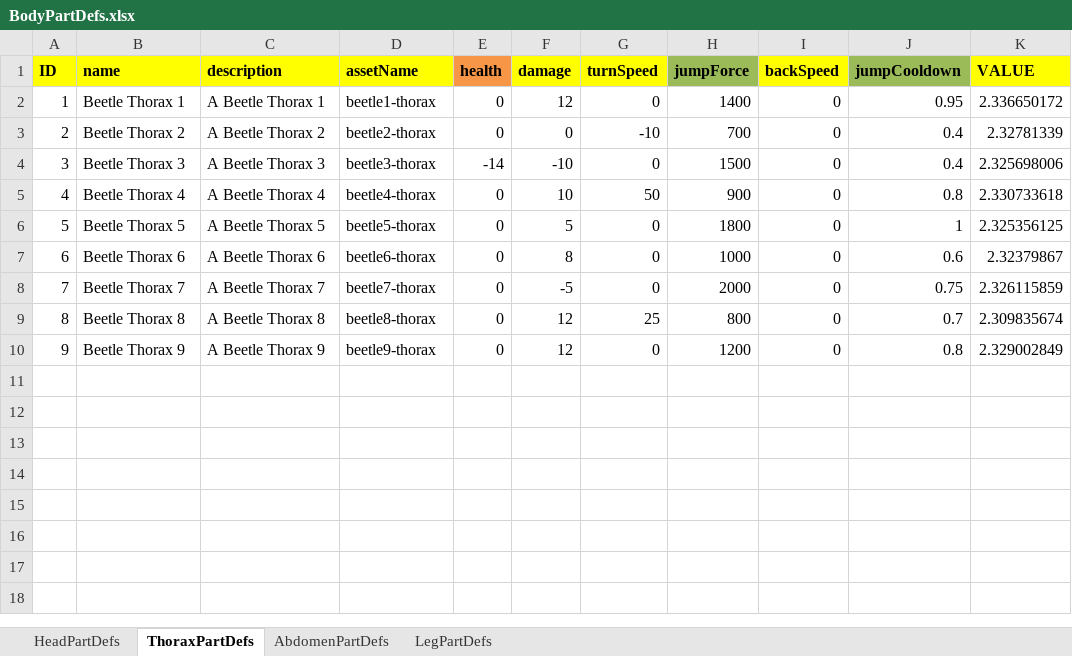
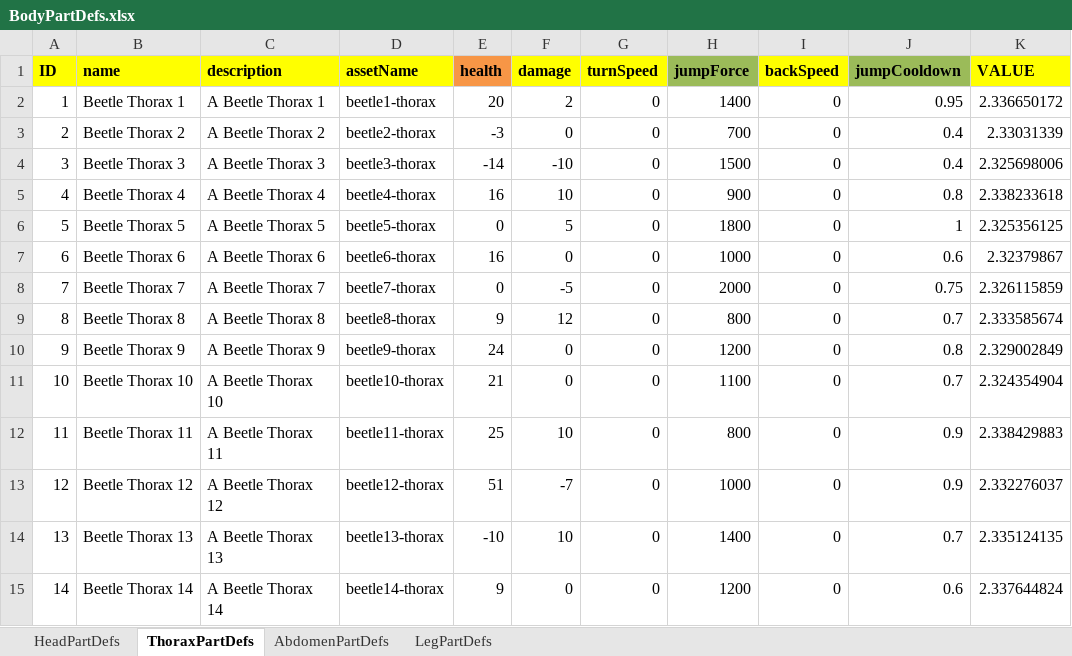
Before and after one commit to Recursiveanomaly/ld35, an Excel workbook: UnityProject/LD35/Assets/StaticDefinitions/BodyPartDefs.xlsx, sheet ThoraxPartDefs, drawn as a sheet; values as stored, in another font and other column widths than the file's, no borders; conditional formats and table styles not drawn; the diff names each change by its address in the sheet, - before the commit and + after, or states it on an @@ line.

Commit message:
new data values up to beetle 14

```diff
--- a/UnityProject/LD35/Assets/StaticDefinitions/BodyPartDefs.xlsx (sheet ThoraxPartDefs)
+++ b/UnityProject/LD35/Assets/StaticDefinitions/BodyPartDefs.xlsx (sheet ThoraxPartDefs)
-E2 (health): 0
+E2 (health): 20
-F2 (damage): 12
+F2 (damage): 2
-E3 (health): 0
+E3 (health): -3
-G3 (turnSpeed): -10
+G3 (turnSpeed): 0
-K3 (VALUE): 2.32781339
+K3 (VALUE): 2.33031339
-E5 (health): 0
+E5 (health): 16
-G5 (turnSpeed): 50
+G5 (turnSpeed): 0
-K5 (VALUE): 2.330733618
+K5 (VALUE): 2.338233618
-E7 (health): 0
+E7 (health): 16
-F7 (damage): 8
+F7 (damage): 0
-E9 (health): 0
+E9 (health): 9
-G9 (turnSpeed): 25
+G9 (turnSpeed): 0
-K9 (VALUE): 2.309835674
+K9 (VALUE): 2.333585674
-E10 (health): 0
+E10 (health): 24
-F10 (damage): 12
+F10 (damage): 0
+row 11: 10 | Beetle Thorax 10 | A Beetle Thorax 10 | beetle10-thorax | 21 | 0 | 0 | 1100 | 0 | 0.7 | 2.324354904
+row 12: 11 | Beetle Thorax 11 | A Beetle Thorax 11 | beetle11-thorax | 25 | 10 | 0 | 800 | 0 | 0.9 | 2.338429883
+row 13: 12 | Beetle Thorax 12 | A Beetle Thorax 12 | beetle12-thorax | 51 | -7 | 0 | 1000 | 0 | 0.9 | 2.332276037
+row 14: 13 | Beetle Thorax 13 | A Beetle Thorax 13 | beetle13-thorax | -10 | 10 | 0 | 1400 | 0 | 0.7 | 2.335124135
+row 15: 14 | Beetle Thorax 14 | A Beetle Thorax 14 | beetle14-thorax | 9 | 0 | 0 | 1200 | 0 | 0.6 | 2.337644824
```
Also changed, not shown: sheet AbdomenPartDefs, sheet HeadPartDefs, sheet LegPartDefs.
